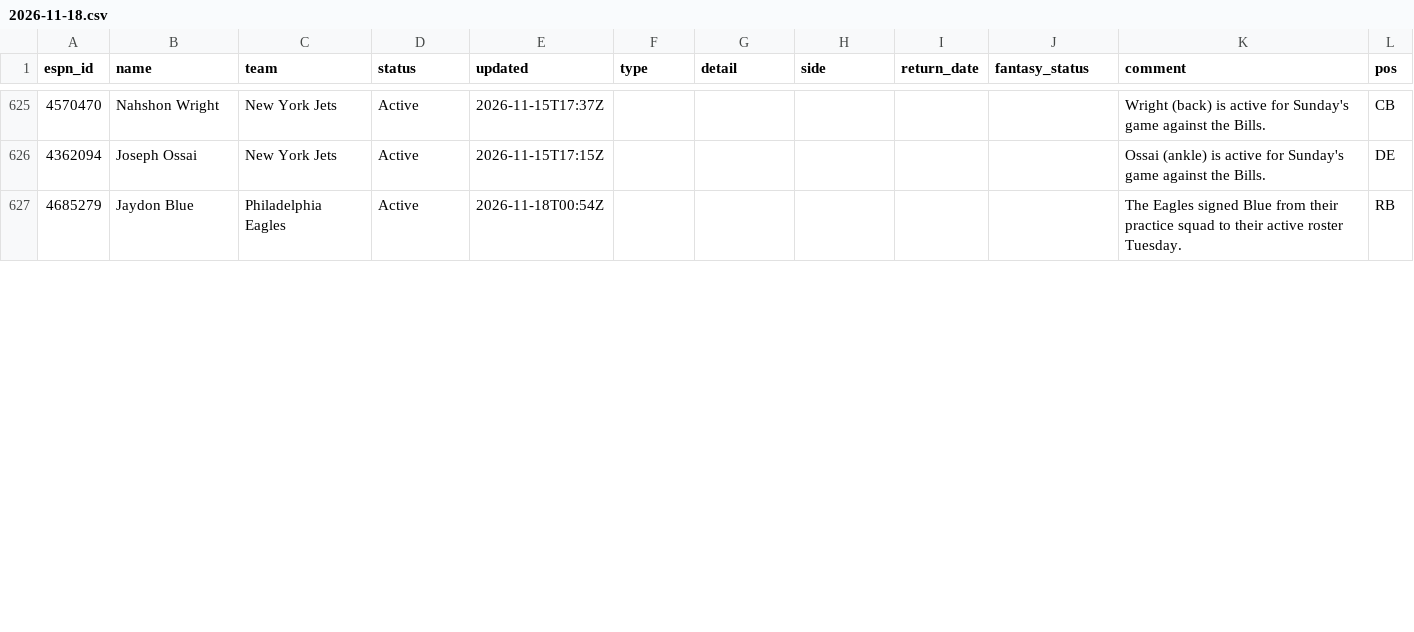
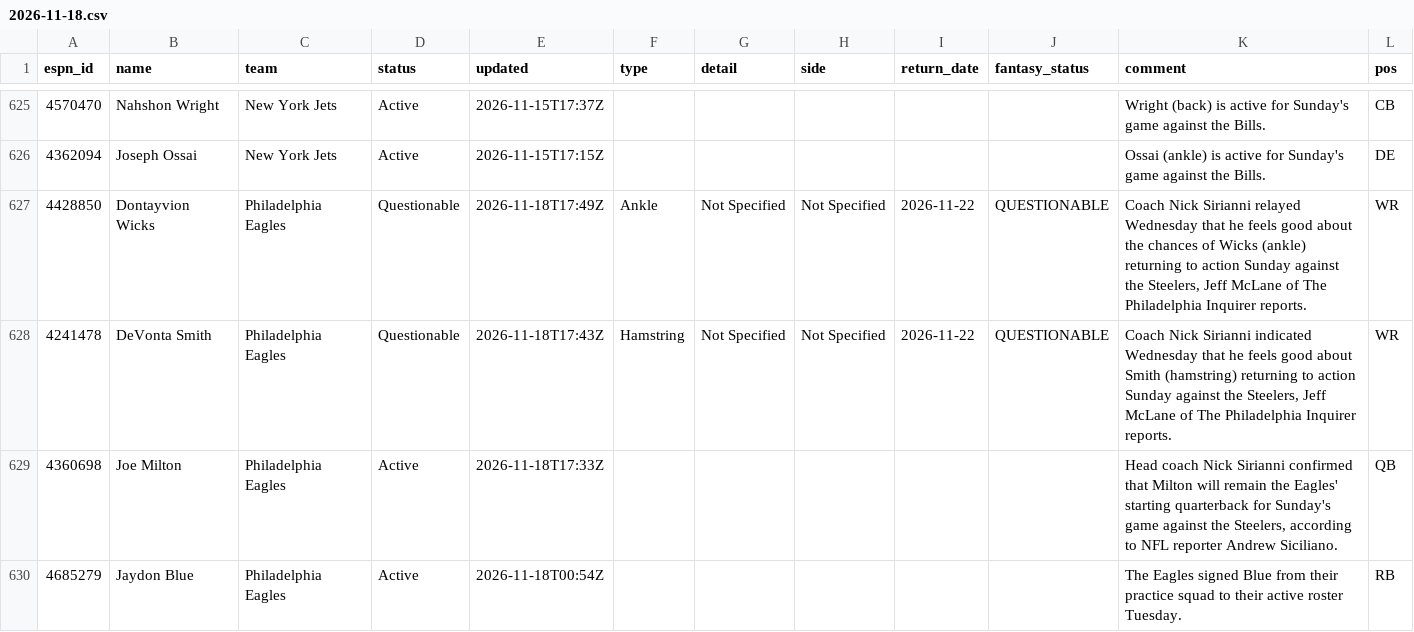
Before and after one commit to ChefJulio/nfl-edge, a CSV file: data/espn_injuries/2026-11-18.csv, drawn as a sheet; only a part is shown, gaps mark what is left out; the diff covers the shown part only; the diff names each change by its address in the sheet, - before the commit and + after, or states it on an @@ line.

```diff
--- a/data/espn_injuries/2026-11-18.csv
+++ b/data/espn_injuries/2026-11-18.csv
+row 627: 4428850 | Dontayvion Wicks | Philadelphia Eagles | Questionable | 2026-11-18T17:49Z | Ankle | Not Specified | Not Specified | 2026-11-22 | QUESTIONABLE | Coach Nick Sirianni relayed Wednesday that he feels good about the chances of Wicks (ankle) returning to action Sunday against the Steelers, Jeff McLane of The Philadelphia Inquirer reports. | WR
+row 628: 4241478 | DeVonta Smith | Philadelphia Eagles | Questionable | 2026-11-18T17:43Z | Hamstring | Not Specified | Not Specified | 2026-11-22 | QUESTIONABLE | Coach Nick Sirianni indicated Wednesday that he feels good about Smith (hamstring) returning to action Sunday against the Steelers, Jeff McLane of The Philadelphia Inquirer reports. | WR
+row 629: 4360698 | Joe Milton | Philadelphia Eagles | Active | 2026-11-18T17:33Z |  |  |  |  |  | Head coach Nick Sirianni confirmed that Milton will remain the Eagles' starting quarterback for Sunday's game against the Steelers, according to NFL reporter Andrew Siciliano. | QB
```
Also changed, not shown: 5 added rows, 8 removed rows and 1 edited cell elsewhere in this file, 3 other files.
